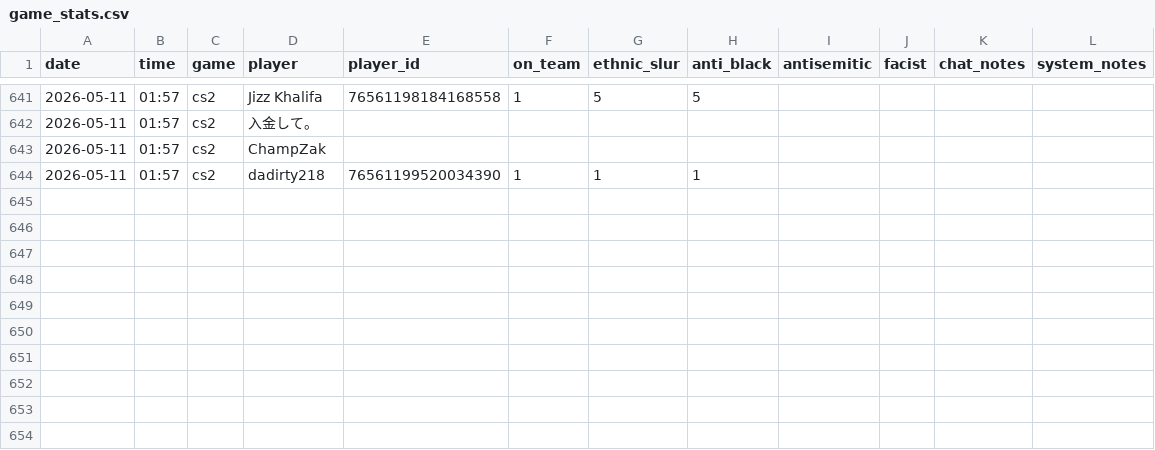
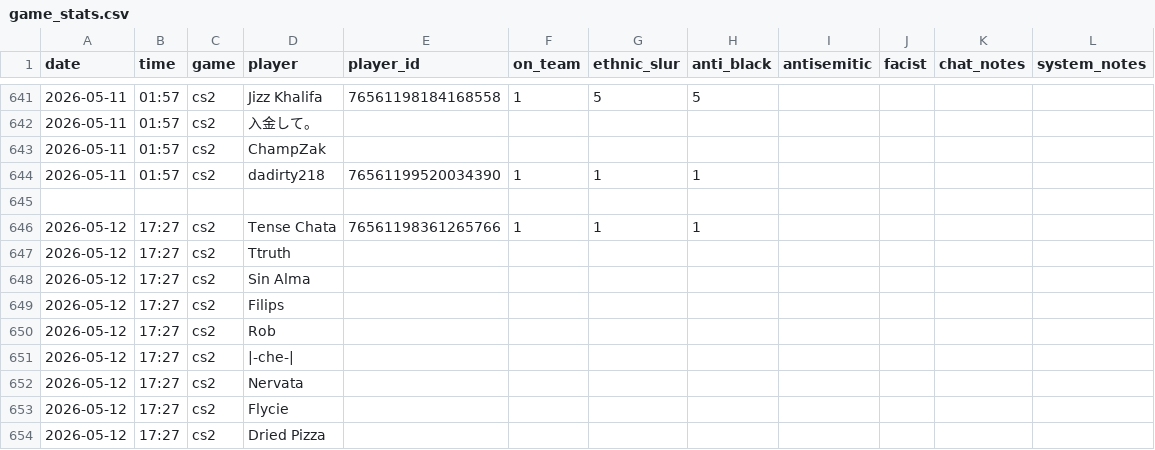
Before and after one commit to jjame21/free-speech-warios, a CSV file: game_stats.csv, drawn as a sheet; only a part is shown, gaps mark what is left out.

Commit message:
📦 +game

```diff
--- a/game_stats.csv
+++ b/game_stats.csv
@@ -644 +644,11 @@ date,time,game,player,player_id,on_team,ethnic_slur,anti_black,antisemitic,facis
 2026-05-11,01:57,cs2,"dadirty218",76561199520034390,1,1,1,,,,,
+,,,,,,,,,,,,
+2026-05-12,17:27,cs2,"Tense Chata",76561198361265766,1,1,1,,,,,
+2026-05-12,17:27,cs2,"Ttruth",,,,,,,,,
+2026-05-12,17:27,cs2,"Sin Alma",,,,,,,,,
+2026-05-12,17:27,cs2,"Filips",,,,,,,,,
+2026-05-12,17:27,cs2,"Rob",,,,,,,,,
+2026-05-12,17:27,cs2,"|-che-|",,,,,,,,,
+2026-05-12,17:27,cs2,"Nervata",,,,,,,,,
+2026-05-12,17:27,cs2,"Flycie",,,,,,,,,
+2026-05-12,17:27,cs2,"Dried Pizza",,,,,,,,,
```
